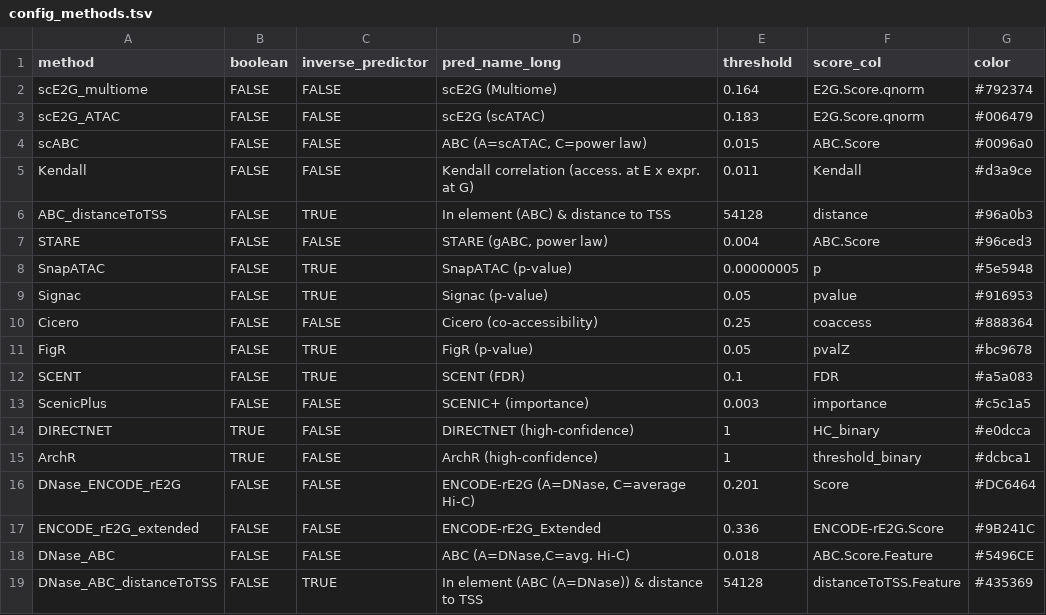
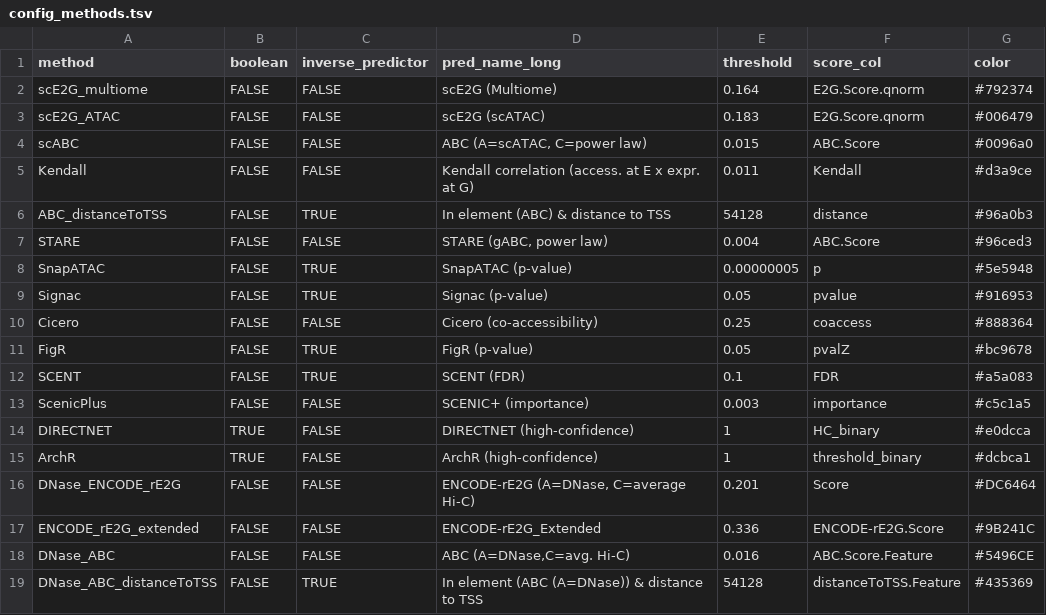
Before and after one commit to EngreitzLab/GWAS_E2G_benchmarking, a TSV file: config/config_methods.tsv, drawn as a sheet.

Commit message:
update example configs

```diff
--- a/config/config_methods.tsv
+++ b/config/config_methods.tsv
@@ -17,3 +17,3 @@ DNase_ENCODE_rE2G	FALSE	FALSE	ENCODE-rE2G (A=DNase, C=average Hi-C)	0.201	Score
 ENCODE_rE2G_extended	FALSE	FALSE	ENCODE-rE2G_Extended	0.336	ENCODE-rE2G.Score	#9B241C
-DNase_ABC	FALSE	FALSE	ABC (A=DNase,C=avg. Hi-C)	0.018	ABC.Score.Feature	#5496CE
+DNase_ABC	FALSE	FALSE	ABC (A=DNase,C=avg. Hi-C)	0.016	ABC.Score.Feature	#5496CE
 DNase_ABC_distanceToTSS	FALSE	TRUE	In element (ABC (A=DNase)) & distance to TSS	54128	distanceToTSS.Feature	#435369
```
Also changed, not shown: 6 other files.
